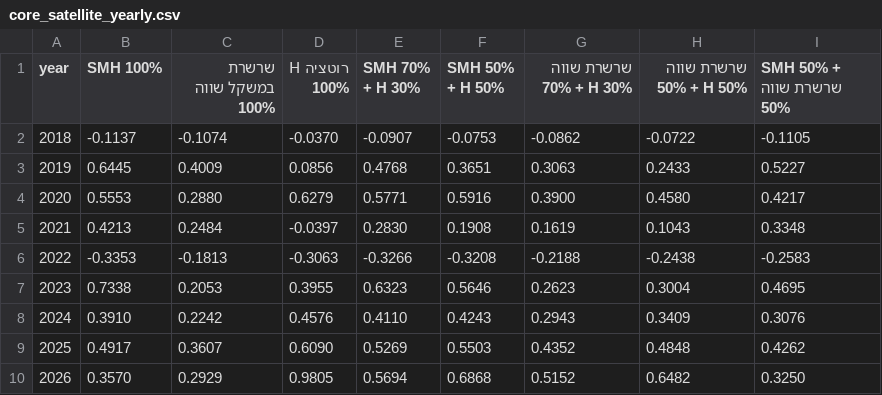
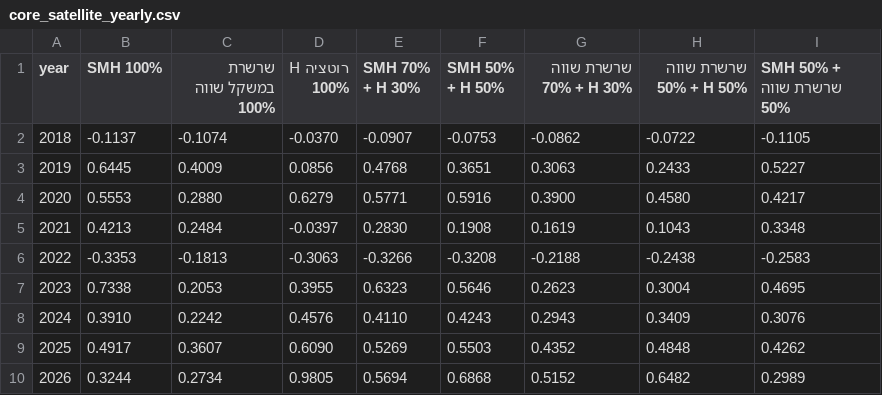
Before and after one commit to RoeyOkanin/ai-tracker, a CSV file: data/research/core_satellite_yearly.csv, drawn as a sheet.

```diff
--- a/data/research/core_satellite_yearly.csv
+++ b/data/research/core_satellite_yearly.csv
@@ -9,2 +9,2 @@ year,SMH 100%,שרשרת במשקל שווה 100%,רוטציה H 100%,SMH 70% +
 2025,0.4917,0.3607,0.6090,0.5269,0.5503,0.4352,0.4848,0.4262
-2026,0.3570,0.2929,0.9805,0.5694,0.6868,0.5152,0.6482,0.3250
+2026,0.3244,0.2734,0.9805,0.5694,0.6868,0.5152,0.6482,0.2989
```
Also changed, not shown: data/research/core_satellite_nav.csv, data/research/systematic_nav.csv, 3 other files.
